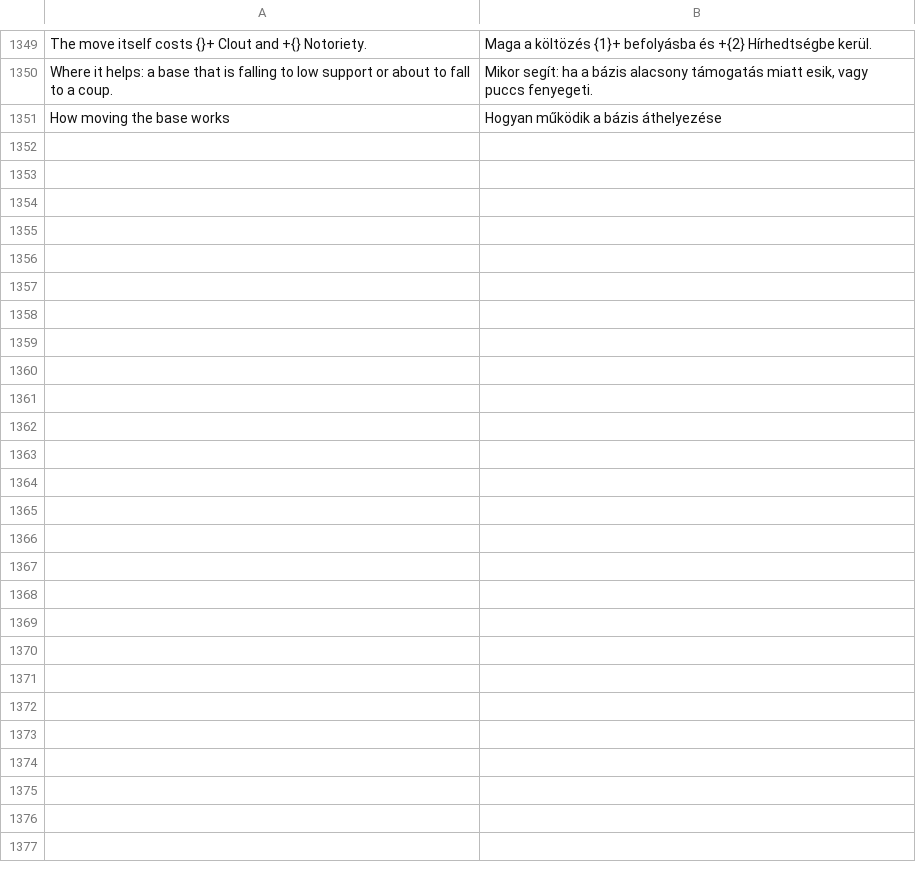
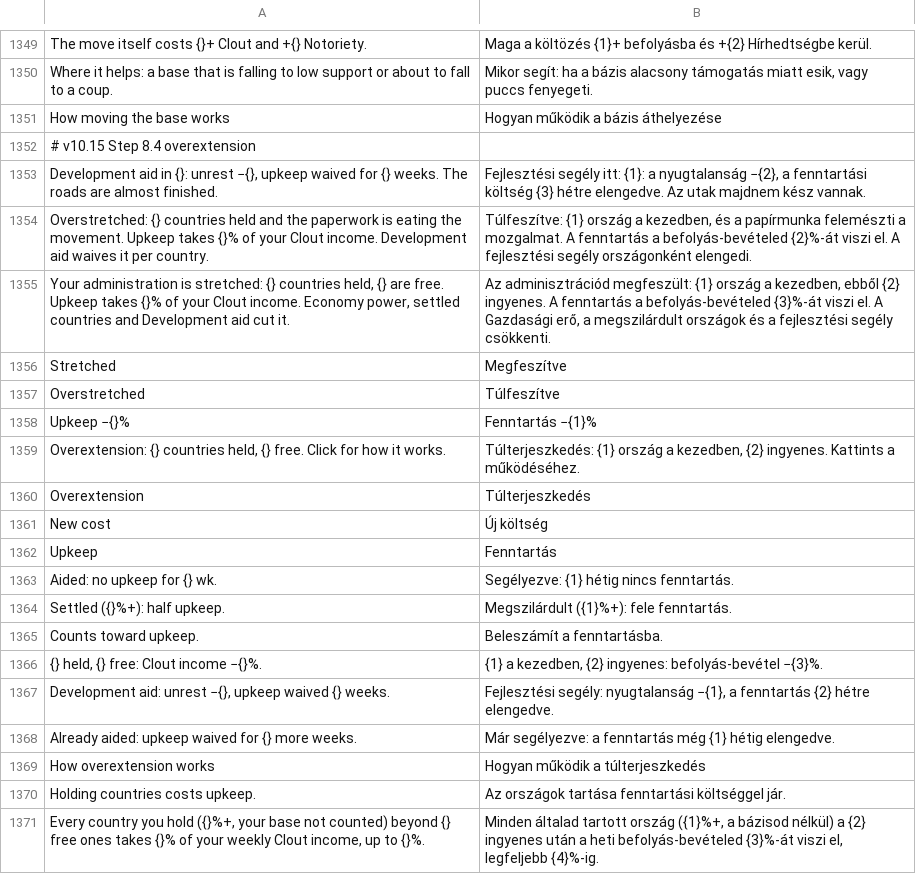
Before and after one commit to gaborwebmoney-art/global-ideology, a TSV file: i18n/hu.tsv, drawn as a sheet; only a part is shown, gaps mark what is left out; the diff covers the shown part only.

```diff
--- a/i18n/hu.tsv
+++ b/i18n/hu.tsv
@@ -1351 +1351,21 @@ Where it helps: a base that is falling to low support or about to fall to a coup
 How moving the base works	Hogyan működik a bázis áthelyezése
+# v10.15 Step 8.4 overextension
+Development aid in {}: unrest −{}, upkeep waived for {} weeks. The roads are almost finished.	Fejlesztési segély itt: {1}: a nyugtalanság −{2}, a fenntartási költség {3} hétre elengedve. Az utak majdnem kész vannak.
+Overstretched: {} countries held and the paperwork is eating the movement. Upkeep takes {}% of your Clout income. Development aid waives it per country.	Túlfeszítve: {1} ország a kezedben, és a papírmunka felemészti a mozgalmat. A fenntartás a befolyás-bevételed {2}%-át viszi el. A fejlesztési segély országonként elengedi.
+Your administration is stretched: {} countries held, {} are free. Upkeep takes {}% of your Clout income. Economy power, settled countries and Development aid cut it.	Az adminisztrációd megfeszült: {1} ország a kezedben, ebből {2} ingyenes. A fenntartás a befolyás-bevételed {3}%-át viszi el. A Gazdasági erő, a megszilárdult országok és a fejlesztési segély csökkenti.
+Stretched	Megfeszítve
+Overstretched	Túlfeszítve
+Upkeep −{}%	Fenntartás −{1}%
+Overextension: {} countries held, {} free. Click for how it works.	Túlterjeszkedés: {1} ország a kezedben, {2} ingyenes. Kattints a működéséhez.
+Overextension	Túlterjeszkedés
+New cost	Új költség
+Upkeep	Fenntartás
+Aided: no upkeep for {} wk.	Segélyezve: {1} hétig nincs fenntartás.
+Settled ({}%+): half upkeep.	Megszilárdult ({1}%+): fele fenntartás.
+Counts toward upkeep.	Beleszámít a fenntartásba.
+{} held, {} free: Clout income −{}%.	{1} a kezedben, {2} ingyenes: befolyás-bevétel −{3}%.
+Development aid: unrest −{}, upkeep waived {} weeks.	Fejlesztési segély: nyugtalanság −{1}, a fenntartás {2} hétre elengedve.
+Already aided: upkeep waived for {} more weeks.	Már segélyezve: a fenntartás még {1} hétig elengedve.
+How overextension works	Hogyan működik a túlterjeszkedés
+Holding countries costs upkeep.	Az országok tartása fenntartási költséggel jár.
+Every country you hold ({}%+, your base not counted) beyond {} free ones takes {}% of your weekly Clout income, up to {}%.	Minden általad tartott ország ({1}%+, a bázisod nélkül) a {2} ingyenes után a heti befolyás-bevételed {3}%-át viszi el, legfeljebb {4}%-ig.
```
Also changed, not shown: 9 added rows elsewhere in this file, 6 other files.
